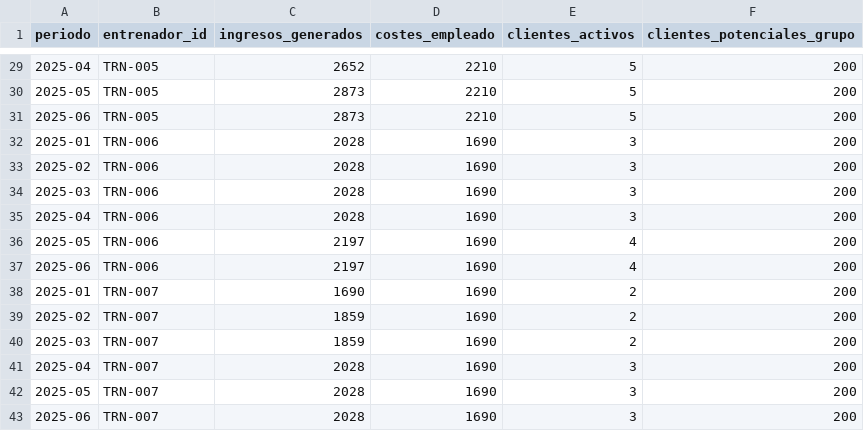
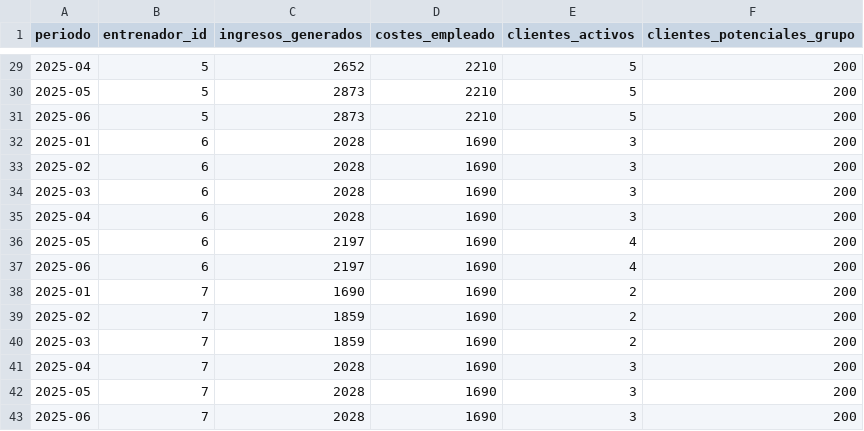
Before and after one commit to samu-sta/HammerGym, a CSV file: datasets/economia_3.csv, drawn as a sheet; only a part is shown, gaps mark what is left out; the diff covers the shown part only.

```diff
--- a/datasets/economia_3.csv
+++ b/datasets/economia_3.csv
@@ -29,15 +29,15 @@ periodo,entrenador_id,ingresos_generados,costes_empleado,clientes_activos,client
-2025-04,TRN-005,2652,2210,5,200
-2025-05,TRN-005,2873,2210,5,200
-2025-06,TRN-005,2873,2210,5,200
-2025-01,TRN-006,2028,1690,3,200
-2025-02,TRN-006,2028,1690,3,200
-2025-03,TRN-006,2028,1690,3,200
-2025-04,TRN-006,2028,1690,3,200
-2025-05,TRN-006,2197,1690,4,200
-2025-06,TRN-006,2197,1690,4,200
-2025-01,TRN-007,1690,1690,2,200
-2025-02,TRN-007,1859,1690,2,200
-2025-03,TRN-007,1859,1690,2,200
-2025-04,TRN-007,2028,1690,3,200
-2025-05,TRN-007,2028,1690,3,200
-2025-06,TRN-007,2028,1690,3,200
+2025-04,5,2652,2210,5,200
+2025-05,5,2873,2210,5,200
+2025-06,5,2873,2210,5,200
+2025-01,6,2028,1690,3,200
+2025-02,6,2028,1690,3,200
+2025-03,6,2028,1690,3,200
+2025-04,6,2028,1690,3,200
+2025-05,6,2197,1690,4,200
+2025-06,6,2197,1690,4,200
+2025-01,7,1690,1690,2,200
+2025-02,7,1859,1690,2,200
+2025-03,7,1859,1690,2,200
+2025-04,7,2028,1690,3,200
+2025-05,7,2028,1690,3,200
+2025-06,7,2028,1690,3,200
```
Also changed, not shown: 27 edited cells elsewhere in this file, datasets/clientes_3.csv, datasets/encuestas_3.csv, 1 other file.
